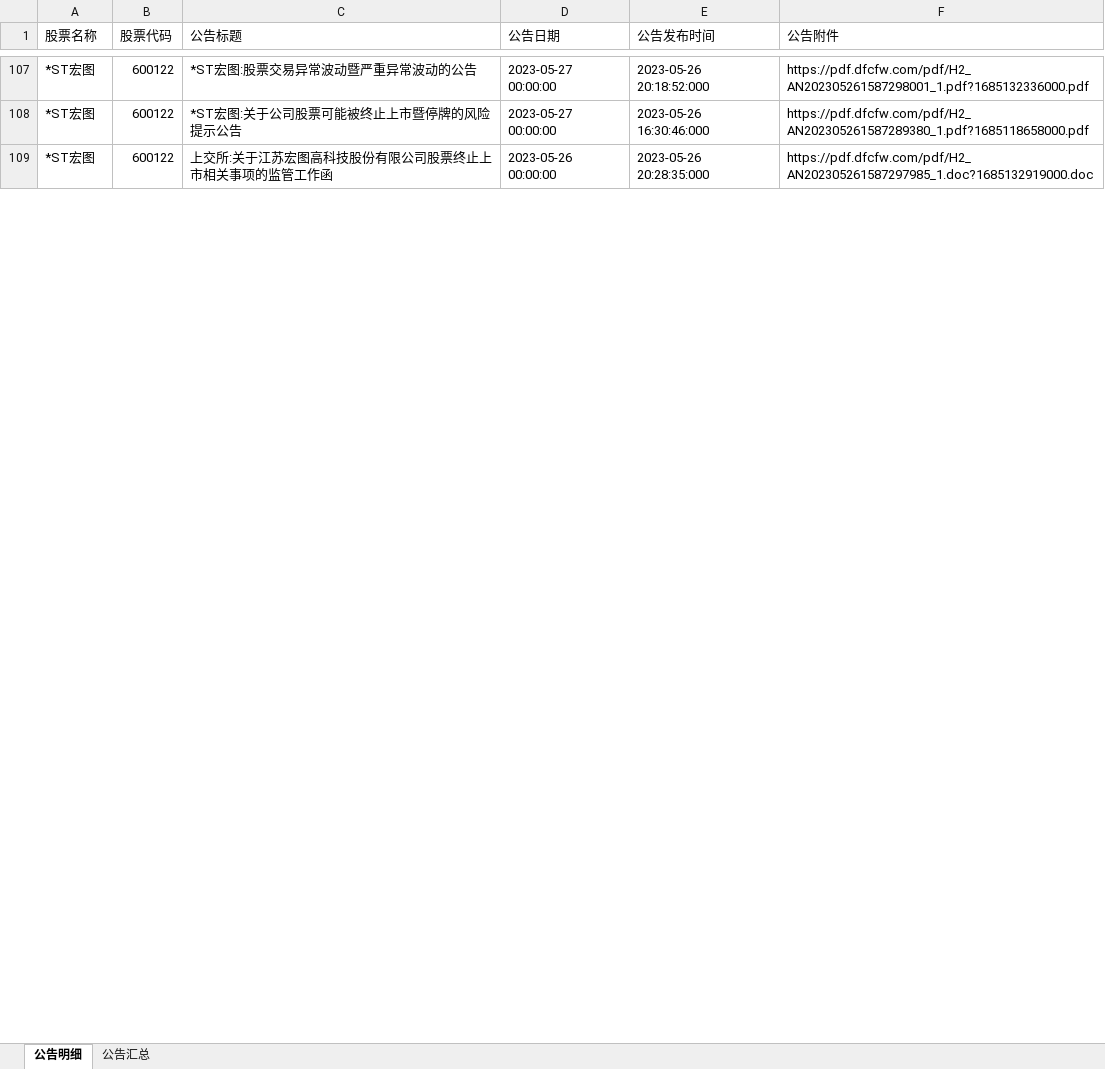
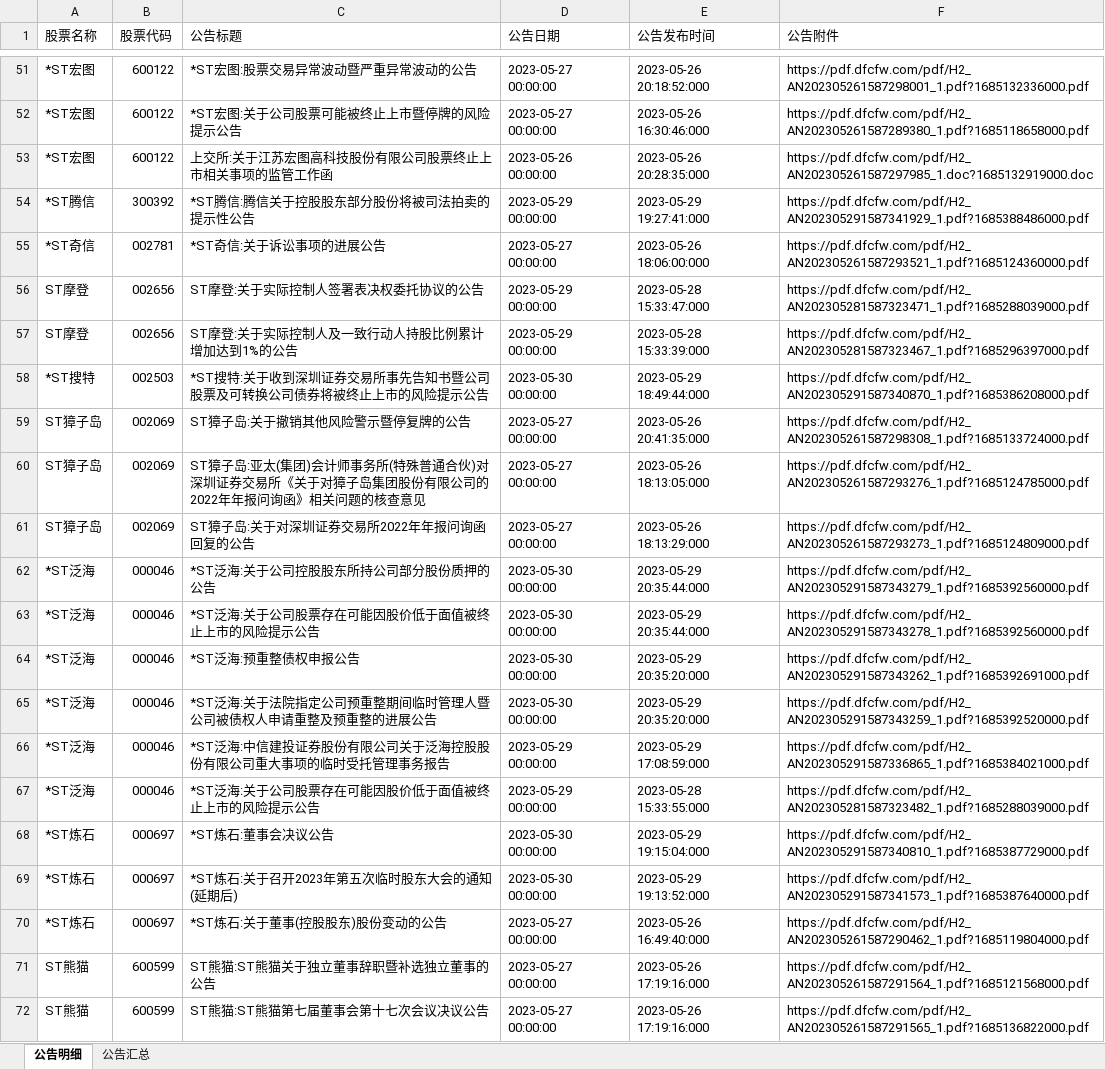
Before and after one commit to jackluson/fund-net-worth-crawler, an Excel workbook: data/st_notices/2023-05-26_ST股公告.xlsx, sheet 公告明细, drawn as a sheet; only a part is shown, gaps mark what is left out; values as stored, in another font and other column widths than the file's, no cell formats; the diff covers the shown part only; the diff names each change by its address in the sheet, - before the commit and + after, or states it on an @@ line.

Commit message:
data: add 2023-05-29 notices

```diff
--- a/data/st_notices/2023-05-26_ST股公告.xlsx (sheet 公告明细)
+++ b/data/st_notices/2023-05-26_ST股公告.xlsx (sheet 公告明细)
+row 54: *ST腾信 | 300392 | *ST腾信:腾信关于控股股东部分股份将被司法拍卖的提示性公告 | 2023-05-29 00:00:00 | 2023-05-29 19:27:41:000 | https://pdf.dfcfw.com/pdf/H2_AN202305291587341929_1.pdf?1685388486000.pdf
@@ row 50 moved to row 55: *ST奇信 @@
+row 56: ST摩登 | 002656 | ST摩登:关于实际控制人签署表决权委托协议的公告 | 2023-05-29 00:00:00 | 2023-05-28 15:33:47:000 | https://pdf.dfcfw.com/pdf/H2_AN202305281587323471_1.pdf?1685288039000.pdf
+row 57: ST摩登 | 002656 | ST摩登:关于实际控制人及一致行动人持股比例累计增加达到1%的公告 | 2023-05-29 00:00:00 | 2023-05-28 15:33:39:000 | https://pdf.dfcfw.com/pdf/H2_AN202305281587323467_1.pdf?1685296397000.pdf
+row 58: *ST搜特 | 002503 | *ST搜特:关于收到深圳证券交易所事先告知书暨公司股票及可转换公司债券将被终止上市的风险提示公告 | 2023-05-30 00:00:00 | 2023-05-29 18:49:44:000 | https://pdf.dfcfw.com/pdf/H2_AN202305291587340870_1.pdf?1685386208000.pdf
@@ row 16 moved to row 59: ST獐子岛 @@
@@ row 17 moved to row 60: ST獐子岛 @@
@@ row 18 moved to row 61: ST獐子岛 @@
+row 62: *ST泛海 | 000046 | *ST泛海:关于公司控股股东所持公司部分股份质押的公告 | 2023-05-30 00:00:00 | 2023-05-29 20:35:44:000 | https://pdf.dfcfw.com/pdf/H2_AN202305291587343279_1.pdf?1685392560000.pdf
+row 63: *ST泛海 | 000046 | *ST泛海:关于公司股票存在可能因股价低于面值被终止上市的风险提示公告 | 2023-05-30 00:00:00 | 2023-05-29 20:35:44:000 | https://pdf.dfcfw.com/pdf/H2_AN202305291587343278_1.pdf?1685392560000.pdf
+row 64: *ST泛海 | 000046 | *ST泛海:预重整债权申报公告 | 2023-05-30 00:00:00 | 2023-05-29 20:35:20:000 | https://pdf.dfcfw.com/pdf/H2_AN202305291587343262_1.pdf?1685392691000.pdf
+row 65: *ST泛海 | 000046 | *ST泛海:关于法院指定公司预重整期间临时管理人暨公司被债权人申请重整及预重整的进展公告 | 2023-05-30 00:00:00 | 2023-05-29 20:35:20:000 | https://pdf.dfcfw.com/pdf/H2_AN202305291587343259_1.pdf?1685392520000.pdf
+row 66: *ST泛海 | 000046 | *ST泛海:中信建投证券股份有限公司关于泛海控股股份有限公司重大事项的临时受托管理事务报告 | 2023-05-29 00:00:00 | 2023-05-29 17:08:59:000 | https://pdf.dfcfw.com/pdf/H2_AN202305291587336865_1.pdf?1685384021000.pdf
+row 67: *ST泛海 | 000046 | *ST泛海:关于公司股票存在可能因股价低于面值被终止上市的风险提示公告 | 2023-05-29 00:00:00 | 2023-05-28 15:33:55:000 | https://pdf.dfcfw.com/pdf/H2_AN202305281587323482_1.pdf?1685288039000.pdf
+row 68: *ST炼石 | 000697 | *ST炼石:董事会决议公告 | 2023-05-30 00:00:00 | 2023-05-29 19:15:04:000 | https://pdf.dfcfw.com/pdf/H2_AN202305291587340810_1.pdf?1685387729000.pdf
+row 69: *ST炼石 | 000697 | *ST炼石:关于召开2023年第五次临时股东大会的通知(延期后) | 2023-05-30 00:00:00 | 2023-05-29 19:13:52:000 | https://pdf.dfcfw.com/pdf/H2_AN202305291587341573_1.pdf?1685387640000.pdf
@@ row 52 moved to row 70: *ST炼石 @@
@@ row 32 moved to row 71: ST熊猫 @@
@@ row 33 moved to row 72: ST熊猫 @@
```
Also changed, not shown: 127 added rows, 13 removed rows and 77 moved rows elsewhere in this sheet, sheet 公告汇总, cell formats, data/position_notices/2023-05-26.xlsx, data/pre_notices/2023-05-26.xlsx, 1 other file.
